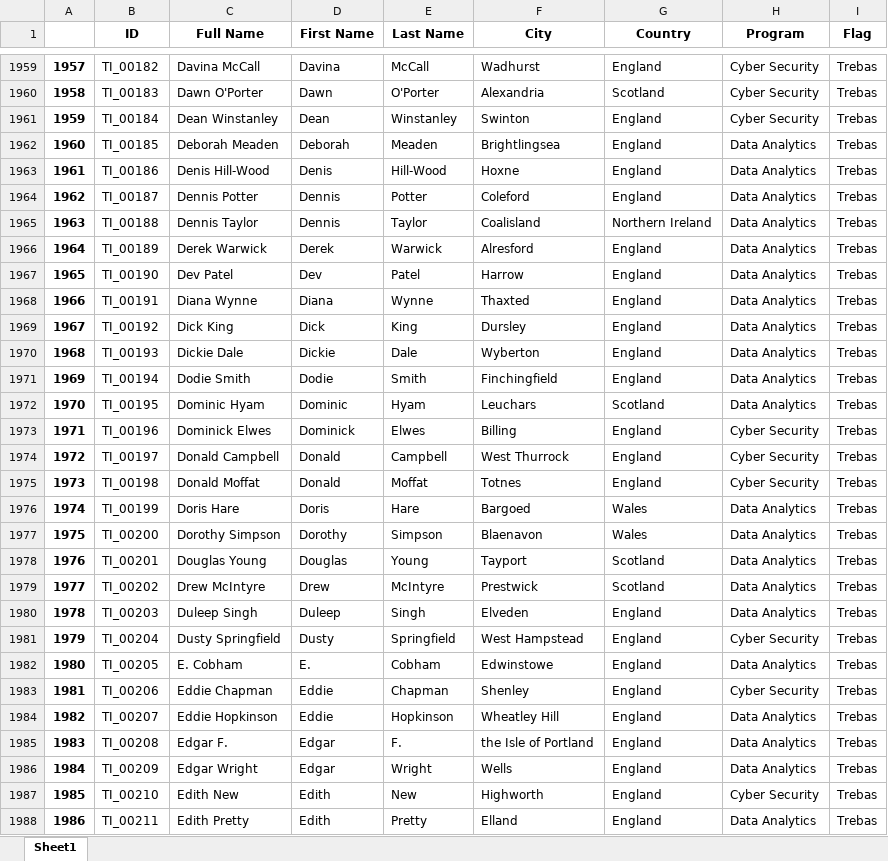
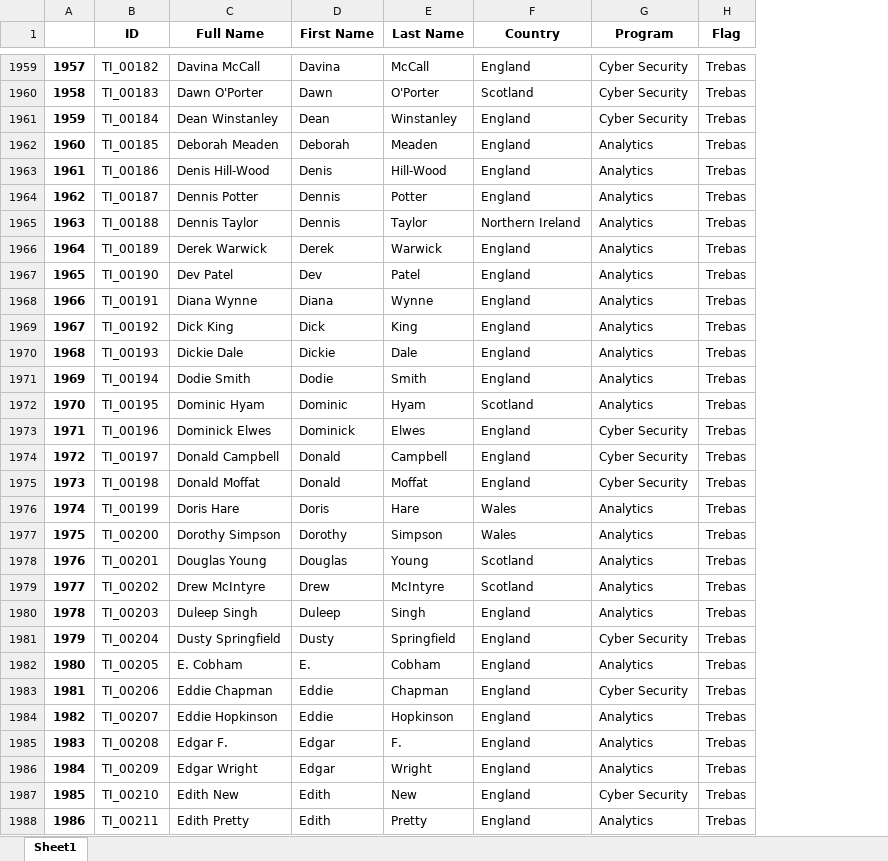
Before and after one commit to kevinseirey/Basic-data-exploration-using-Python, an Excel workbook: data/TOTAL.xlsx, sheet Sheet1, drawn as a sheet; only a part is shown, gaps mark what is left out; values as stored, in another font and other column widths than the file's, no borders; removed rows and columns are numbered as before the commit, all else as after; the diff covers the shown part only; the diff names each change by its address in the sheet, - before the commit and + after, or states it on an @@ line.

Commit message:
12-05 final project interation
last project commit - pie and bar chart plotting, fine tunning of the notebook.

```diff
--- a/data/TOTAL.xlsx (sheet Sheet1)
+++ b/data/TOTAL.xlsx (sheet Sheet1)
-column F (City), rows 1959-1988: Wadhurst | Alexandria | Swinton | Brightlingsea | Hoxne | Coleford | Coalisland | Alresford | Harrow | Thaxted | Dursley | Wyberton | Finchingfield | Leuchars | Billing | West Thurrock | Totnes | Bargoed | Blaenavon | Tayport | Prestwick | Elveden | West Hampstead | Edwinstowe | Shenley | Wheatley Hill | the Isle of Portland | Wells | Highworth | Elland
-G1962:G1972 (Program): Data Analytics
+G1962:G1972 (Program): Analytics
-G1976:G1980 (Program): Data Analytics
+G1976:G1980 (Program): Analytics
-G1982 (Program): Data Analytics
+G1982 (Program): Analytics
-G1984:G1986 (Program): Data Analytics
+G1984:G1986 (Program): Analytics
-G1988 (Program): Data Analytics
+G1988 (Program): Analytics
```
Also changed, not shown: 578 edited cells elsewhere in this sheet, 1 other file.
